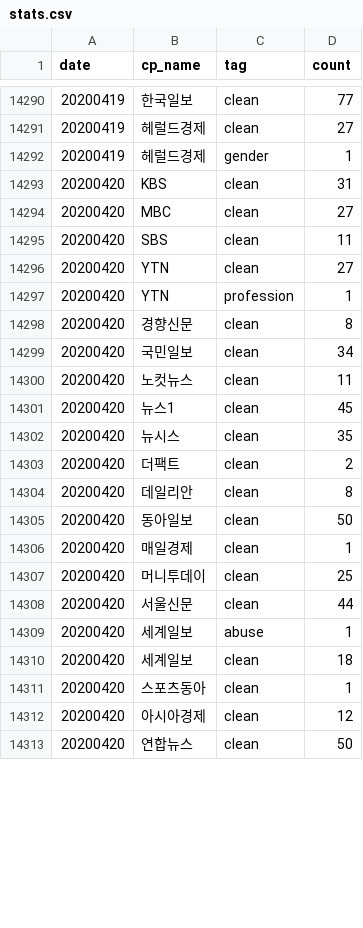
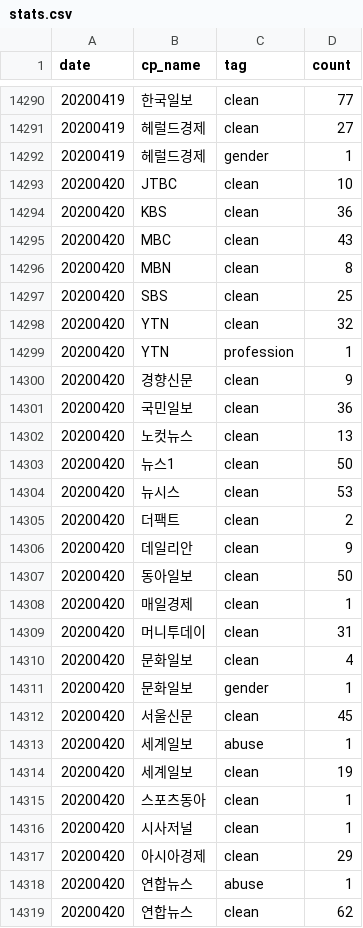
Before and after one commit to newshunter12/done-it-again, a CSV file: _data/stats.csv, drawn as a sheet; only a part is shown, gaps mark what is left out; the diff covers the shown part only.

```diff
--- a/_data/stats.csv
+++ b/_data/stats.csv
@@ -14292,22 +14292,28 @@ date,cp_name,tag,count
 20200419,헤럴드경제,gender,1
-20200420,KBS,clean,31
-20200420,MBC,clean,27
-20200420,SBS,clean,11
-20200420,YTN,clean,27
+20200420,JTBC,clean,10
+20200420,KBS,clean,36
+20200420,MBC,clean,43
+20200420,MBN,clean,8
+20200420,SBS,clean,25
+20200420,YTN,clean,32
 20200420,YTN,profession,1
-20200420,경향신문,clean,8
-20200420,국민일보,clean,34
-20200420,노컷뉴스,clean,11
-20200420,뉴스1,clean,45
-20200420,뉴시스,clean,35
+20200420,경향신문,clean,9
+20200420,국민일보,clean,36
+20200420,노컷뉴스,clean,13
+20200420,뉴스1,clean,50
+20200420,뉴시스,clean,53
 20200420,더팩트,clean,2
-20200420,데일리안,clean,8
+20200420,데일리안,clean,9
 20200420,동아일보,clean,50
 20200420,매일경제,clean,1
-20200420,머니투데이,clean,25
-20200420,서울신문,clean,44
+20200420,머니투데이,clean,31
+20200420,문화일보,clean,4
+20200420,문화일보,gender,1
+20200420,서울신문,clean,45
 20200420,세계일보,abuse,1
-20200420,세계일보,clean,18
+20200420,세계일보,clean,19
 20200420,스포츠동아,clean,1
-20200420,아시아경제,clean,12
-20200420,연합뉴스,clean,50
+20200420,시사저널,clean,1
+20200420,아시아경제,clean,29
+20200420,연합뉴스,abuse,1
+20200420,연합뉴스,clean,62
```
Also changed, not shown: 2 added rows and 10 edited cells elsewhere in this file, _data/stats_best_cps.csv, _data/stats_daily.csv, 2 other files.
